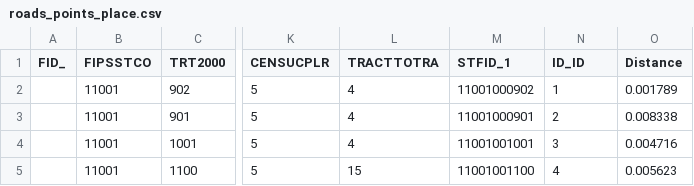
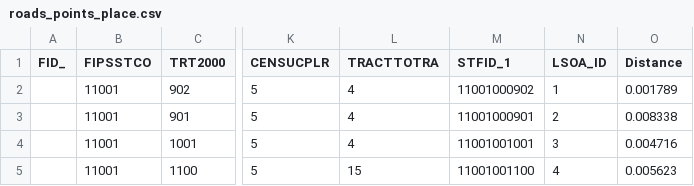
Before and after one commit to kjgarbutt/MKOne, a CSV file: data/roads_points_place.csv, drawn as a sheet; only a part is shown, gaps mark what is left out; the diff names each change by its address in the sheet, - before the commit and + after, or states it on an @@ line.

Commit message:
The continued hunt for startingEdge
Added the flood zone layer. Added extra ‘goals’. Changed workTract2 to
workTract. Changed ID_ID to LSOA_ID in the .CSV to make it clearer.

This is the output from Gridlock. Note that workTract and homeTract are
different, unlike in norfolkCSVTEST. workTract (SCTRACTW) is column
‘F', ‘ CTRACTW’, in data/roads_points_place.csv and relates to
STFID/STFID_1 in areas.shp. homeTract (SCTRACTR) is column 'I',
‘SCTRACTR’, in data/roads_points_place.csv and relates to STFID/STFID_1
in areas.shp also. Thus, I need workTract and home Tract in
NorfolkITNLSOA.csv to be made of the same data source but to be
different for each row.

reading roads layer...
reading tracts layer...
creating network...
Agent TRACTTOTRA: 4
Agent workTract (STFID): 51059471200
Agent homeTract (STFID): 11001000902
Agent ID_ID: 6658
startingEdge: sim.util.geo.GeomPlanarGraphEdge@10cafcf2
goalEdge: sim.util.geo.GeomPlanarGraphEdge@4082bb3d
goals: [Ljava.lang.Integer;@34fd1b2b
homeNode: [Ljava.lang.Integer;@34fd1b2b
MainAgent 'a': sim.app.geo.gridlock.Gridlock@962522b, Home Tract:
11001000902, Work Tract: 51059471200, Starting Edge:
sim.util.geo.GeomPlanarGraphEdge@10cafcf2, Goal Edge:
sim.util.geo.GeomPlanarGraphEdge@4082bb3d

The model starts and can be left to run for thousands of steps, nothing
appears to happen.

Starting...
Reading roads layer: sim.field.geo.GeomVectorField@1b275a34
Reading areas layer: sim.field.geo.GeomVectorField@32552379
Creating road network..?
Creating network from: sim.field.geo.GeomVectorField@1b275a34
Populating model...
Reading population file:
/Volumes/JetDrive/Copy/workspace/EngDProject/bin/sim/app/geo/norfolk_csv
TEST/data/NorfolkITNLSOA.csv
Main Agent LSAO_ID: 123
Main Agent workTract: 1
Main Agent homeTract: 1
Main Agent ID_ID: 1
Main Agent Theme: Road Network
Main Agent TOID: 4000000026869030
Main Agent ROAD_ID: 1
Main Agent TOID is still: 4000000026869030
Main Agent ROAD_ID is sill: 1
startingEdge: sim.util.geo.GeomPlanarGraphEdge@40bf015
goalEdge: sim.util.geo.GeomPlanarGraphEdge@757e6064
goals: [Ljava.lang.Integer;@7aed6445
homeNode: [Ljava.lang.Integer;@7aed6445
MainAgent 'a': sim.app.geo.norfolk_csvTEST.NorfolkCSVTEST@831fb31, Home
Tract: 1, Work Tract: 1, Starting Edge:
sim.util.geo.GeomPlanarGraphEdge@40bf015, Goal Edge:
sim.util.geo.GeomPlanarGraphEdge@757e6064
...
Cleaning...

```diff
--- a/data/roads_points_place.csv
+++ b/data/roads_points_place.csv
-N1: ID_ID
+N1: LSOA_ID
```
Also changed, not shown: 4 other files.
